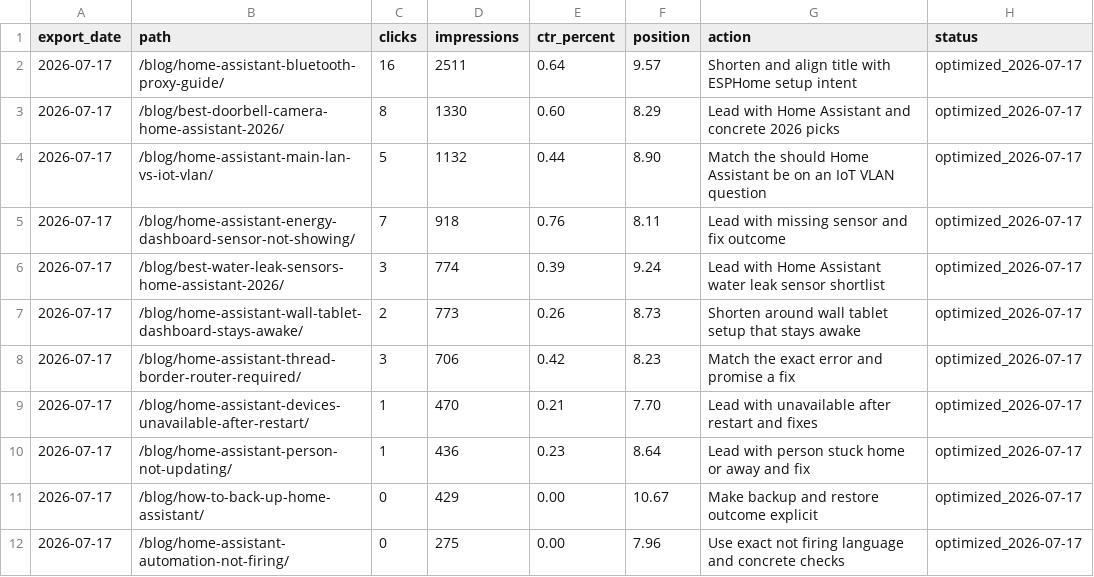
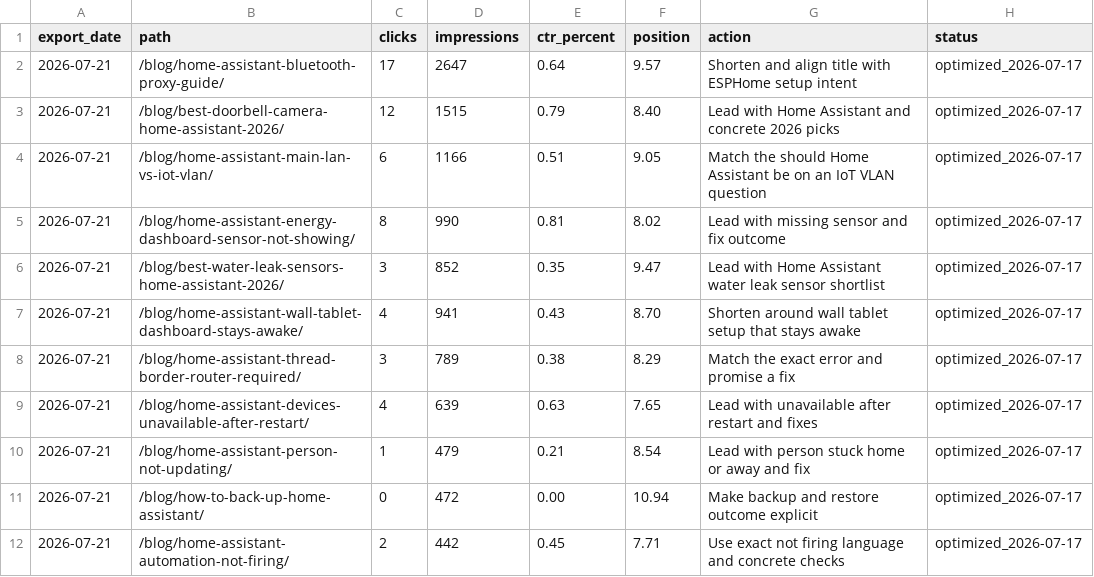
Before and after one commit to SherrinFord9/TaraHome, a CSV file: seo/search-opportunities.csv, drawn as a sheet.

```diff
--- a/seo/search-opportunities.csv
+++ b/seo/search-opportunities.csv
@@ -1,12 +1,12 @@
 export_date,path,clicks,impressions,ctr_percent,position,action,status
-2026-07-17,/blog/home-assistant-bluetooth-proxy-guide/,16,2511,0.64,9.57,Shorten and align title with ESPHome setup intent,optimized_2026-07-17
-2026-07-17,/blog/best-doorbell-camera-home-assistant-2026/,8,1330,0.60,8.29,Lead with Home Assistant and concrete 2026 picks,optimized_2026-07-17
-2026-07-17,/blog/home-assistant-main-lan-vs-iot-vlan/,5,1132,0.44,8.90,Match the should Home Assistant be on an IoT VLAN question,optimized_2026-07-17
-2026-07-17,/blog/home-assistant-energy-dashboard-sensor-not-showing/,7,918,0.76,8.11,Lead with missing sensor and fix outcome,optimized_2026-07-17
-2026-07-17,/blog/best-water-leak-sensors-home-assistant-2026/,3,774,0.39,9.24,Lead with Home Assistant water leak sensor shortlist,optimized_2026-07-17
-2026-07-17,/blog/home-assistant-wall-tablet-dashboard-stays-awake/,2,773,0.26,8.73,Shorten around wall tablet setup that stays awake,optimized_2026-07-17
-2026-07-17,/blog/home-assistant-thread-border-router-required/,3,706,0.42,8.23,Match the exact error and promise a fix,optimized_2026-07-17
-2026-07-17,/blog/home-assistant-devices-unavailable-after-restart/,1,470,0.21,7.70,Lead with unavailable after restart and fixes,optimized_2026-07-17
-2026-07-17,/blog/home-assistant-person-not-updating/,1,436,0.23,8.64,Lead with person stuck home or away and fix,optimized_2026-07-17
-2026-07-17,/blog/how-to-back-up-home-assistant/,0,429,0.00,10.67,Make backup and restore outcome explicit,optimized_2026-07-17
-2026-07-17,/blog/home-assistant-automation-not-firing/,0,275,0.00,7.96,Use exact not firing language and concrete checks,optimized_2026-07-17
+2026-07-21,/blog/home-assistant-bluetooth-proxy-guide/,17,2647,0.64,9.57,Shorten and align title with ESPHome setup intent,optimized_2026-07-17
+2026-07-21,/blog/best-doorbell-camera-home-assistant-2026/,12,1515,0.79,8.40,Lead with Home Assistant and concrete 2026 picks,optimized_2026-07-17
+2026-07-21,/blog/home-assistant-main-lan-vs-iot-vlan/,6,1166,0.51,9.05,Match the should Home Assistant be on an IoT VLAN question,optimized_2026-07-17
+2026-07-21,/blog/home-assistant-energy-dashboard-sensor-not-showing/,8,990,0.81,8.02,Lead with missing sensor and fix outcome,optimized_2026-07-17
+2026-07-21,/blog/best-water-leak-sensors-home-assistant-2026/,3,852,0.35,9.47,Lead with Home Assistant water leak sensor shortlist,optimized_2026-07-17
+2026-07-21,/blog/home-assistant-wall-tablet-dashboard-stays-awake/,4,941,0.43,8.70,Shorten around wall tablet setup that stays awake,optimized_2026-07-17
+2026-07-21,/blog/home-assistant-thread-border-router-required/,3,789,0.38,8.29,Match the exact error and promise a fix,optimized_2026-07-17
+2026-07-21,/blog/home-assistant-devices-unavailable-after-restart/,4,639,0.63,7.65,Lead with unavailable after restart and fixes,optimized_2026-07-17
+2026-07-21,/blog/home-assistant-person-not-updating/,1,479,0.21,8.54,Lead with person stuck home or away and fix,optimized_2026-07-17
+2026-07-21,/blog/how-to-back-up-home-assistant/,0,472,0.00,10.94,Make backup and restore outcome explicit,optimized_2026-07-17
+2026-07-21,/blog/home-assistant-automation-not-firing/,2,442,0.45,7.71,Use exact not firing language and concrete checks,optimized_2026-07-17
```
Also changed, not shown: 4 other files.
